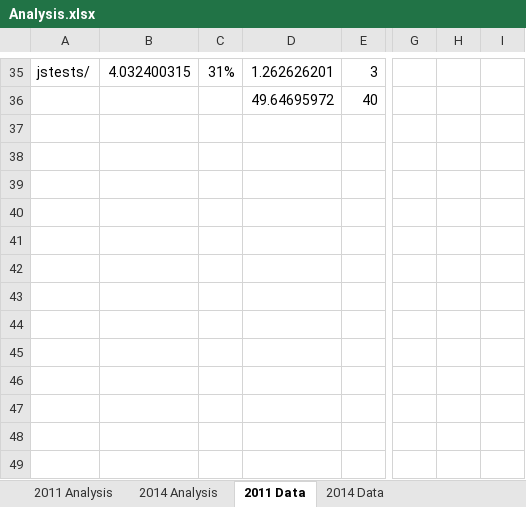
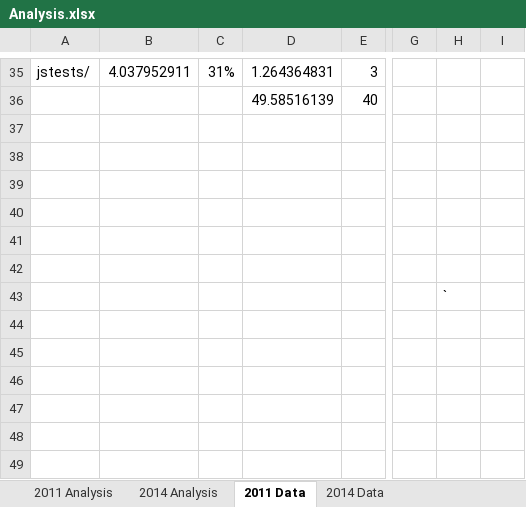
Before and after one commit to alexbrylov1994/OpenSoftwareResearch, an Excel workbook: Kevin/Analysis.xlsx, sheet 2011 Data, drawn as a sheet; only a part is shown, gaps mark what is left out; values as stored, in another font and other column widths than the file's, no borders; the diff covers the shown part only; the diff names each change by its address in the sheet, - before the commit and + after, or states it on an @@ line.

Commit message:
got rid of a circular reference in 2011 Jan Data

```diff
--- a/Kevin/Analysis.xlsx (sheet 2011 Data)
+++ b/Kevin/Analysis.xlsx (sheet 2011 Data)
-B35: 4.032400315
+B35: 4.037952911
-D35: 1.262626201
+D35: 1.264364831
-D36: 49.64695972
+D36: 49.58516139
-H43: (empty)
+H43: `
```
Also changed, not shown: 64 edited cells elsewhere in this sheet, sheet 2011 Analysis, charts or pictures.
